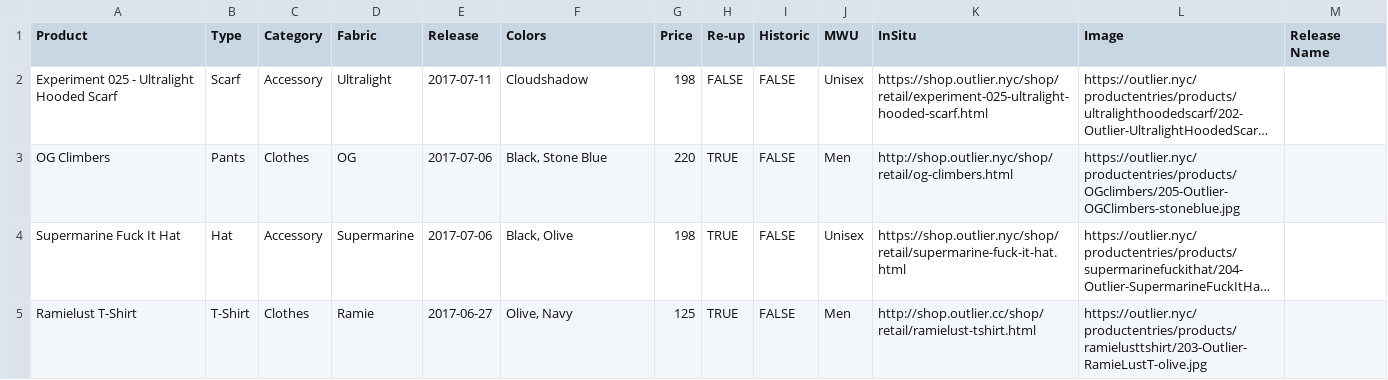
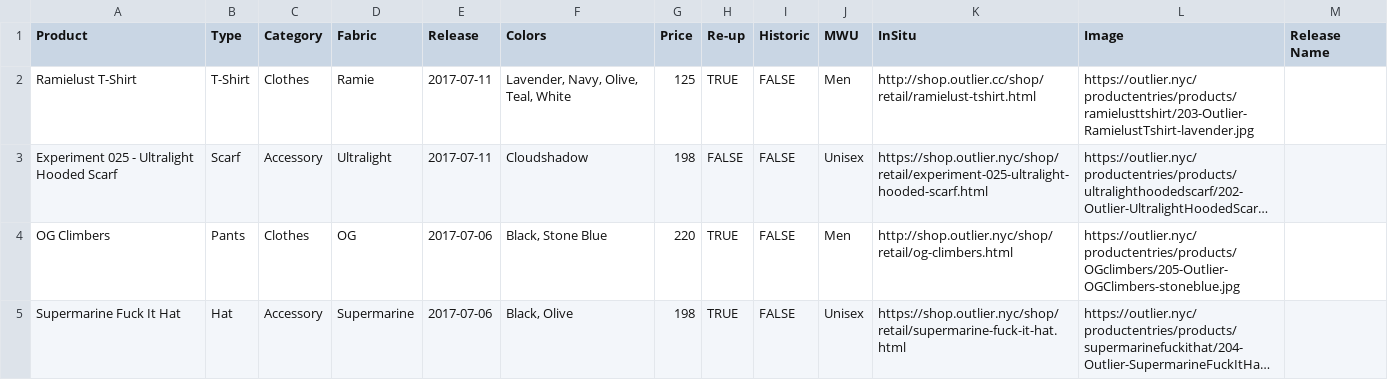
Before and after one commit to ciyer/outlier, a CSV file: src/outlier-data.csv, drawn as a sheet; only a part is shown; the shorter side is filled out with more unchanged rows; long unchanged cells end in …; the diff names each change by its address in the sheet, - before the commit and + after, or states it on an @@ line.

Commit message:
2017-07-11 Ramielust re-up.

```diff
--- a/src/outlier-data.csv
+++ b/src/outlier-data.csv
+row 2: Ramielust T-Shirt | T-Shirt | Clothes | Ramie | 2017-07-11 | Lavender, Navy, Olive, Teal, White | 125 | TRUE | FALSE | Men | http://shop.outlier.cc/shop/retail/ramielust-tshirt.html | https://outlier.nyc/productentries/products/ramielusttshirt/203-Outlier-RamielustTshirt-lavender.jpg
```
